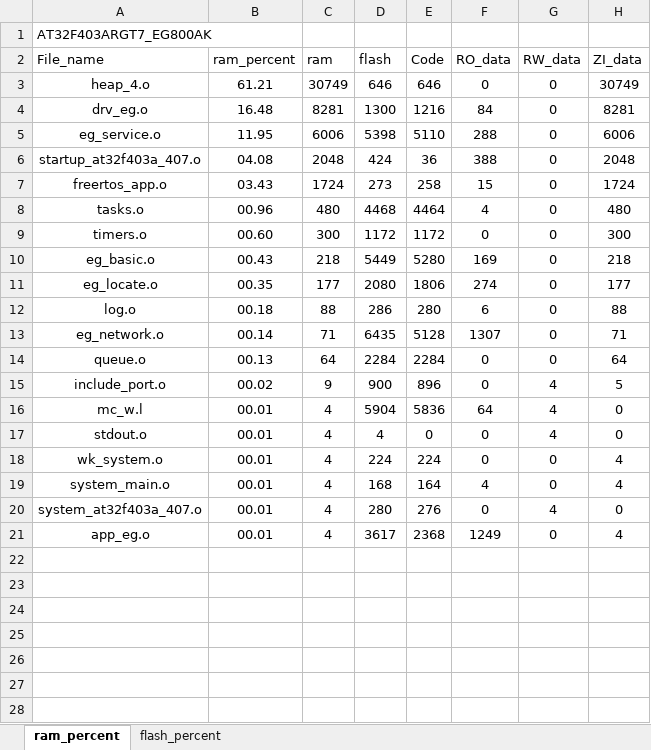
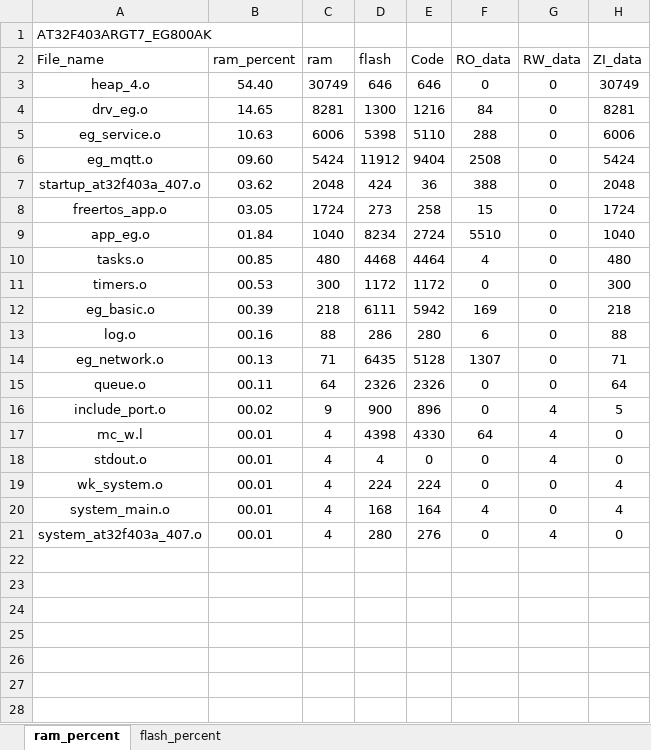
Before and after one commit to Coke-Addictive/FreeRTOS_AT32F403ARGT7_EG800AK, an Excel workbook: project/MDK_V5/AT32F403ARGT7_EG800AK_analysis.xlsx, sheet ram_percent, drawn as a sheet; only a part is shown; the shorter side is filled out with more unchanged rows; values as stored, in another font and other column widths than the file's, no borders; charts and pictures and table styles not drawn; removed rows and columns are numbered as before the commit, all else as after; the diff covers the shown part only; the diff names each change by its address in the sheet, - before the commit and + after, or states it on an @@ line.

```diff
--- a/project/MDK_V5/AT32F403ARGT7_EG800AK_analysis.xlsx (sheet ram_percent)
+++ b/project/MDK_V5/AT32F403ARGT7_EG800AK_analysis.xlsx (sheet ram_percent)
-B3 (ram_percent): 61.21
+B3 (ram_percent): 54.40
-B4 (ram_percent): 16.48
+B4 (ram_percent): 14.65
-B5 (ram_percent): 11.95
+B5 (ram_percent): 10.63
+row 6: eg_mqtt.o | 09.60 | 5424 | 11912 | 9404 | 2508 | 0 | 5424
-B7 (ram_percent): 04.08
+B7 (ram_percent): 03.62
-B8 (ram_percent): 03.43
+B8 (ram_percent): 03.05
+row 9: app_eg.o | 01.84 | 1040 | 8234 | 2724 | 5510 | 0 | 1040
-B10 (ram_percent): 00.96
+B10 (ram_percent): 00.85
-B11 (ram_percent): 00.60
+B11 (ram_percent): 00.53
-B12 (ram_percent): 00.43
+B12 (ram_percent): 00.39
-D12 (flash): 5449
+D12 (flash): 6111
-E12 (Code): 5280
+E12 (Code): 5942
-row 11: eg_locate.o | 00.35 | 177 | 2080 | 1806 | 274 | 0 | 177
-B13 (ram_percent): 00.18
+B13 (ram_percent): 00.16
-B14 (ram_percent): 00.14
+B14 (ram_percent): 00.13
-B15 (ram_percent): 00.13
+B15 (ram_percent): 00.11
-D15 (flash): 2284
+D15 (flash): 2326
-E15 (Code): 2284
+E15 (Code): 2326
-D17 (flash): 5904
+D17 (flash): 4398
-E17 (Code): 5836
+E17 (Code): 4330
-row 21: app_eg.o | 00.01 | 4 | 3617 | 2368 | 1249 | 0 | 4
-row 22: (empty)
-row 23: (empty)
-row 24: (empty)
-row 25: (empty)
-row 26: (empty)
-row 27: (empty)
-row 28: (empty)
```
Also changed, not shown: 1 removed row elsewhere in this sheet, sheet flash_percent, charts or pictures, 6 other files.
